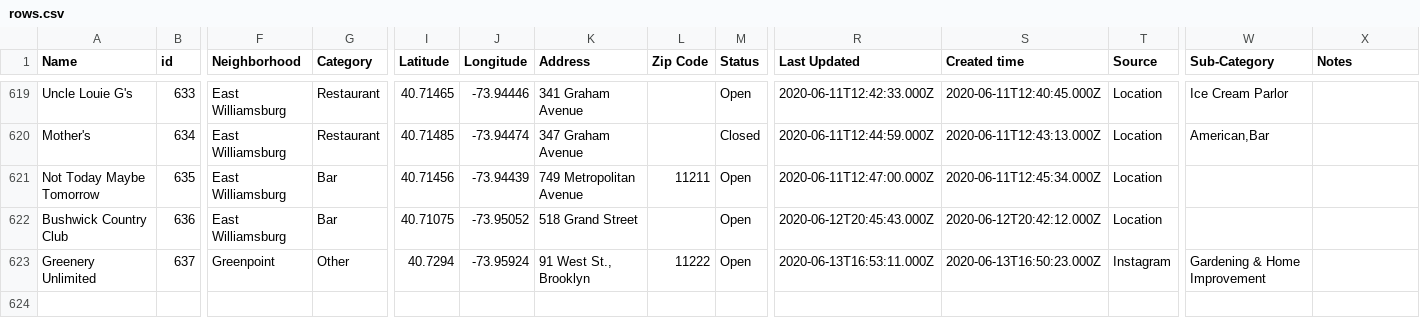
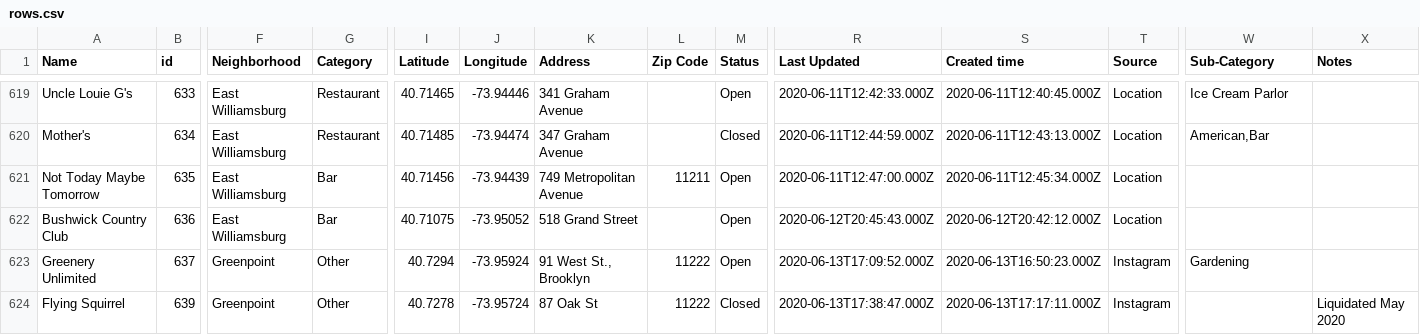
Before and after one commit to BetaNYC/open-business-directory, a CSV file: data/rows.csv, drawn as a sheet; only a part is shown, gaps mark what is left out; rows hold the shown columns only; the diff covers the shown part only; the diff names each change by its address in the sheet, - before the commit and + after, or states it on an @@ line.

Commit message:
Update rows.csv

```diff
--- a/data/rows.csv
+++ b/data/rows.csv
-R623 (Last Updated): 2020-06-13T16:53:11.000Z
+R623 (Last Updated): 2020-06-13T17:09:52.000Z
-W623 (Sub-Category): Gardening & Home Improvement
+W623 (Sub-Category): Gardening
+row 624: Flying Squirrel | 639 | Greenpoint | Other | 40.7278 | -73.95724 | 87 Oak St | 11222 | Closed | 2020-06-13T17:38:47.000Z | 2020-06-13T17:17:11.000Z | Instagram |  | Liquidated May 2020
```
Also changed, not shown: 2 added rows and 6 edited cells elsewhere in this file.
